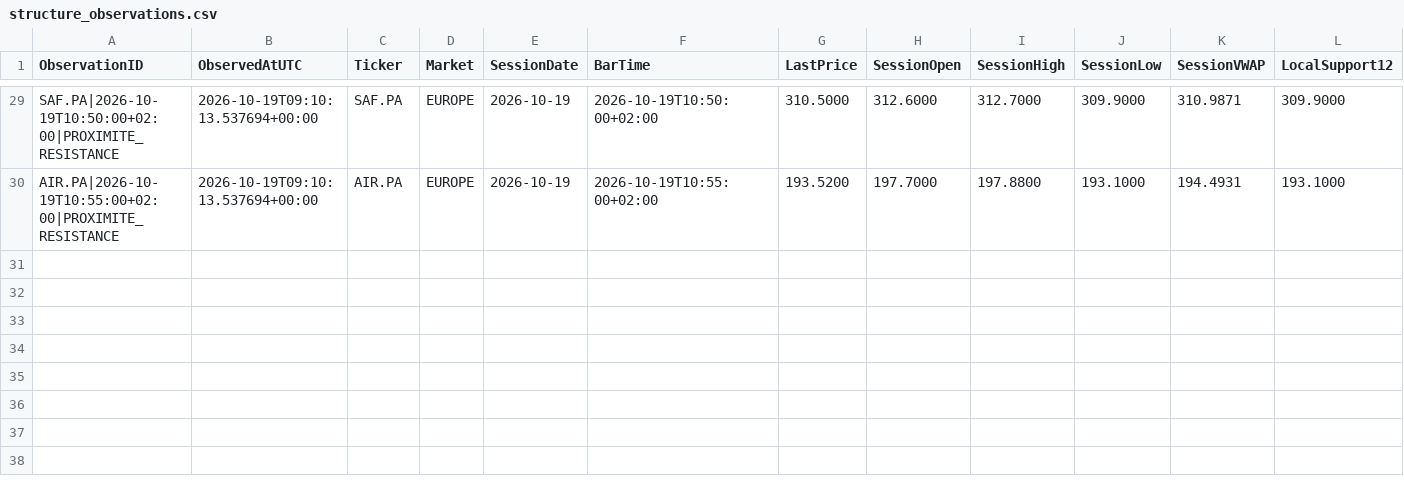
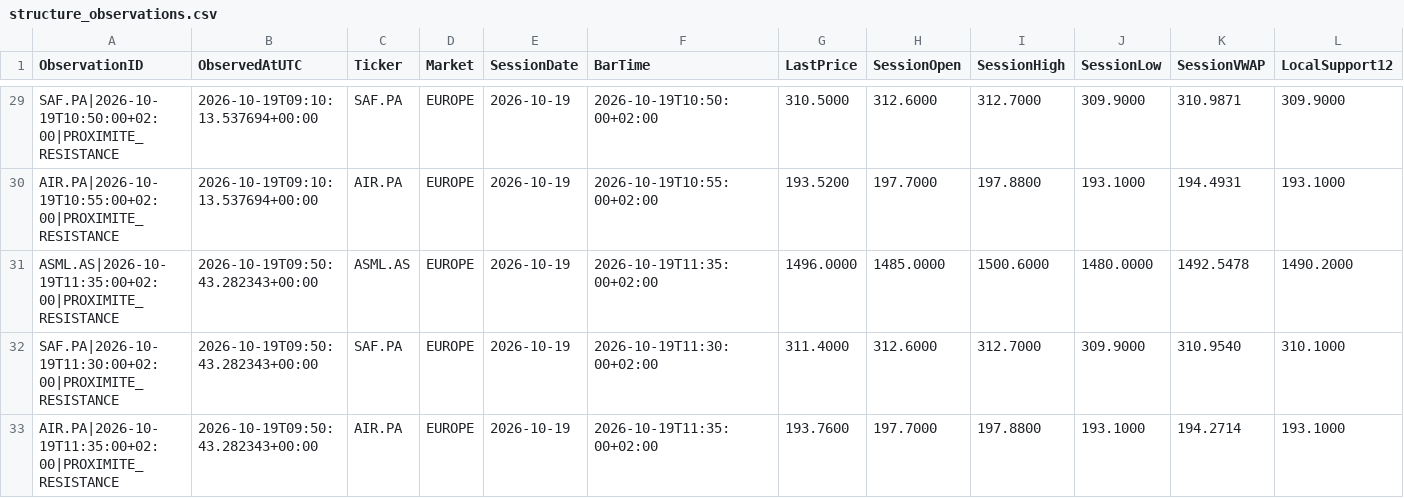
Before and after one commit to Thameur95/investment-assistant, a CSV file: historical_lab/results/structure_observations.csv, drawn as a sheet; only a part is shown, gaps mark what is left out; rows hold the shown columns only; the diff names each change by its address in the sheet, - before the commit and + after, or states it on an @@ line.

```diff
--- a/historical_lab/results/structure_observations.csv
+++ b/historical_lab/results/structure_observations.csv
+row 31: ASML.AS|2026-10-19T11:35:00+02:00|PROXIMITE_RESISTANCE | 2026-10-19T09:50:43.282343+00:00 | ASML.AS | EUROPE | 2026-10-19 | 2026-10-19T11:35:00+02:00 | 1496.0000 | 1485.0000 | 1500.6000 | 1480.0000 | 1492.5478 | 1490.2000
+row 32: SAF.PA|2026-10-19T11:30:00+02:00|PROXIMITE_RESISTANCE | 2026-10-19T09:50:43.282343+00:00 | SAF.PA | EUROPE | 2026-10-19 | 2026-10-19T11:30:00+02:00 | 311.4000 | 312.6000 | 312.7000 | 309.9000 | 310.9540 | 310.1000
+row 33: AIR.PA|2026-10-19T11:35:00+02:00|PROXIMITE_RESISTANCE | 2026-10-19T09:50:43.282343+00:00 | AIR.PA | EUROPE | 2026-10-19 | 2026-10-19T11:35:00+02:00 | 193.7600 | 197.7000 | 197.8800 | 193.1000 | 194.2714 | 193.1000
```
Also changed, not shown: historical_lab/results/structure_shadow_cash.csv, historical_lab/results/structure_shadow_state.csv, 7 other files.
